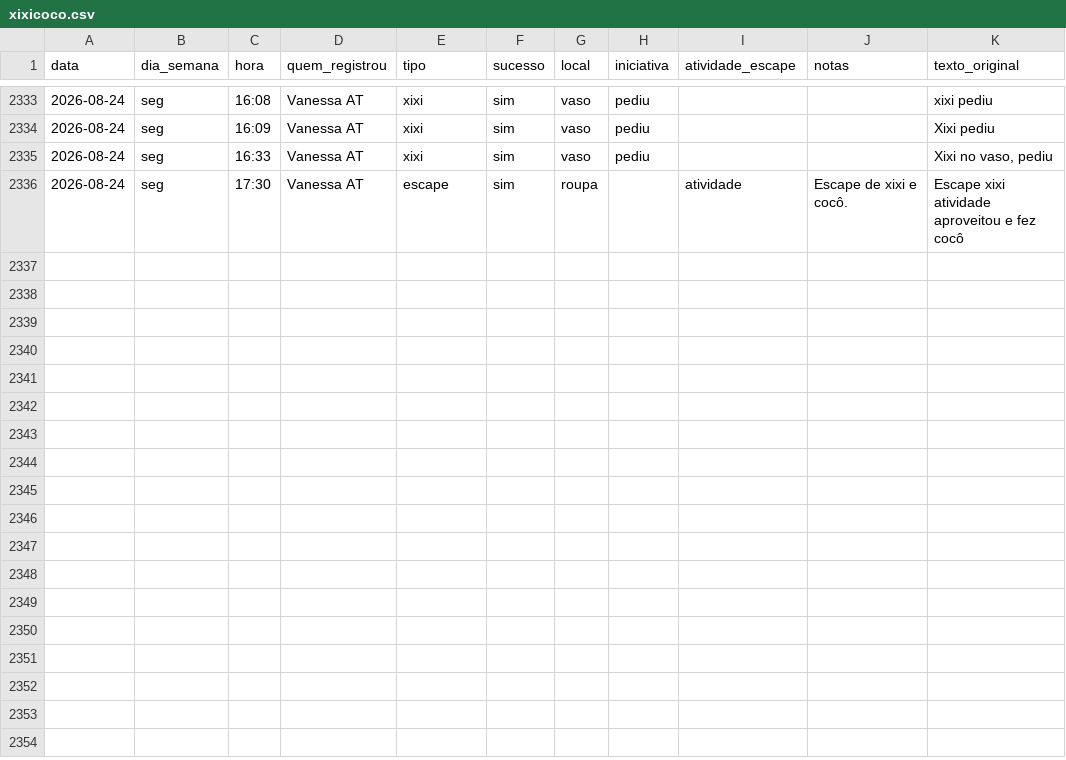
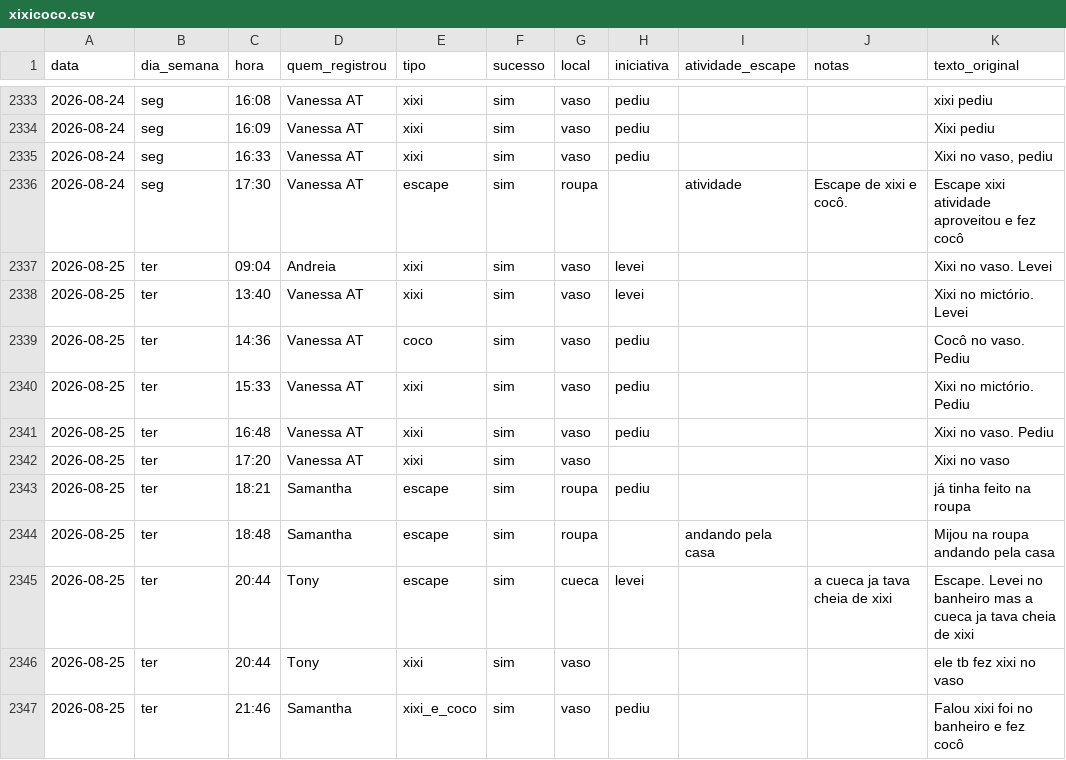
Before and after one commit to tonylampada/xixicoco, a CSV file: xixicoco.csv, drawn as a sheet; only a part is shown, gaps mark what is left out; the diff names each change by its address in the sheet, - before the commit and + after, or states it on an @@ line.

Commit message:
Update xixicoco dashboard 2026-08-26

```diff
--- a/xixicoco.csv
+++ b/xixicoco.csv
+row 2337: 2026-08-25 | ter | 09:04 | Andreia | xixi | sim | vaso | levei |  |  | Xixi no vaso. Levei
+row 2338: 2026-08-25 | ter | 13:40 | Vanessa AT | xixi | sim | vaso | levei |  |  | Xixi no mictório. Levei
+row 2339: 2026-08-25 | ter | 14:36 | Vanessa AT | coco | sim | vaso | pediu |  |  | Cocô no vaso. Pediu
+row 2340: 2026-08-25 | ter | 15:33 | Vanessa AT | xixi | sim | vaso | pediu |  |  | Xixi no mictório. Pediu
+row 2341: 2026-08-25 | ter | 16:48 | Vanessa AT | xixi | sim | vaso | pediu |  |  | Xixi no vaso. Pediu
+row 2342: 2026-08-25 | ter | 17:20 | Vanessa AT | xixi | sim | vaso |  |  |  | Xixi no vaso
+row 2343: 2026-08-25 | ter | 18:21 | Samantha | escape | sim | roupa | pediu |  |  | já tinha feito na roupa
+row 2344: 2026-08-25 | ter | 18:48 | Samantha | escape | sim | roupa |  | andando pela casa |  | Mijou na roupa andando pela casa
+row 2345: 2026-08-25 | ter | 20:44 | Tony | escape | sim | cueca | levei |  | a cueca ja tava cheia de xixi | Escape. Levei no banheiro mas a cueca ja tava cheia de xixi
+row 2346: 2026-08-25 | ter | 20:44 | Tony | xixi | sim | vaso |  |  |  | ele tb fez xixi no vaso
+row 2347: 2026-08-25 | ter | 21:46 | Samantha | xixi_e_coco | sim | vaso | pediu |  |  | Falou xixi foi no banheiro e fez cocô
```
